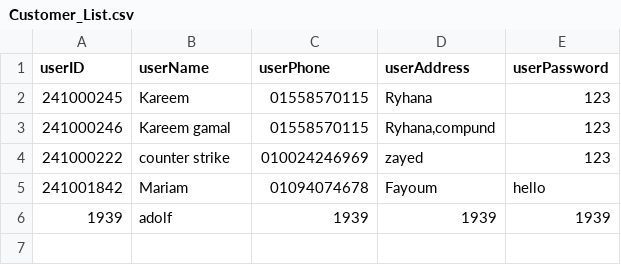
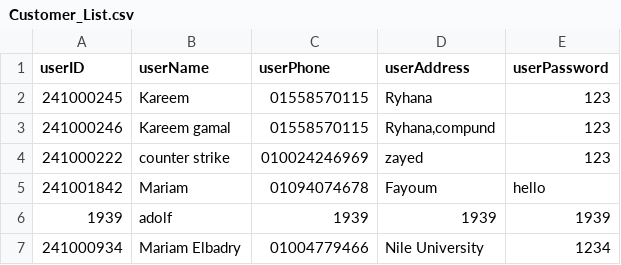
Before and after one commit to NU-Data-Structure/Data-Structure-Project, a CSV file: data/Customer_List.csv, drawn as a sheet; the diff names each change by its address in the sheet, - before the commit and + after, or states it on an @@ line.

```diff
--- a/data/Customer_List.csv
+++ b/data/Customer_List.csv
+row 7: 241000934 | Mariam Elbadry | 01004779466 | Nile University | 1234
```
Also changed, not shown: data/Orders.csv, data/Products.csv, 10 other files.
